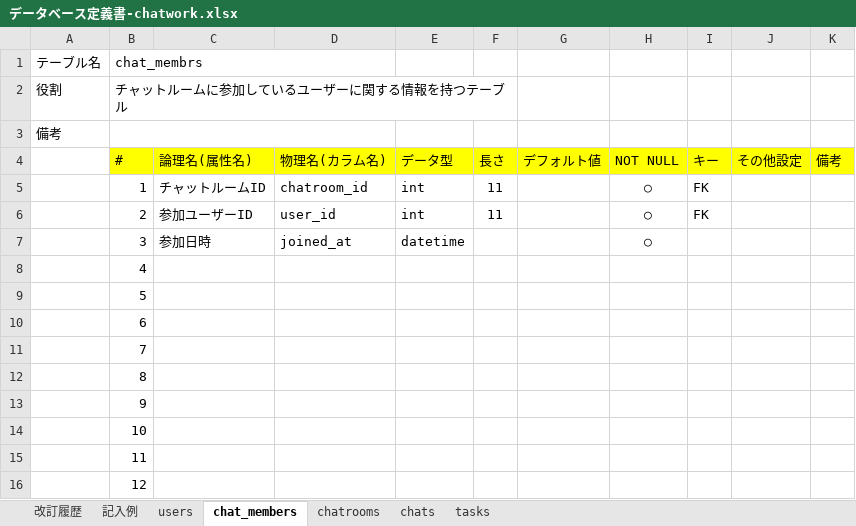
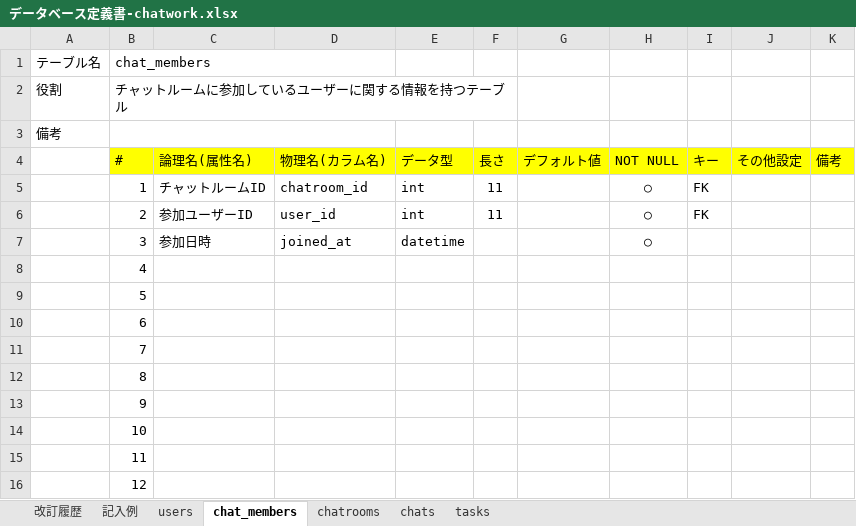
Before and after one commit to nanakusa27/quelcode-db, an Excel workbook: db/db-challenge2/データベース定義書-chatwork.xlsx, sheet chat_members, drawn as a sheet; values as stored, in another font and other column widths than the file's, no borders; the diff names each change by its address in the sheet, - before the commit and + after, or states it on an @@ line.

```diff
--- a/db/db-challenge2/データベース定義書-chatwork.xlsx (sheet chat_members)
+++ b/db/db-challenge2/データベース定義書-chatwork.xlsx (sheet chat_members)
-B1 (#): chat_membrs
+B1 (#): chat_members
```
Also changed, not shown: sheet 改訂履歴, sheet chatrooms, 2 other files.
